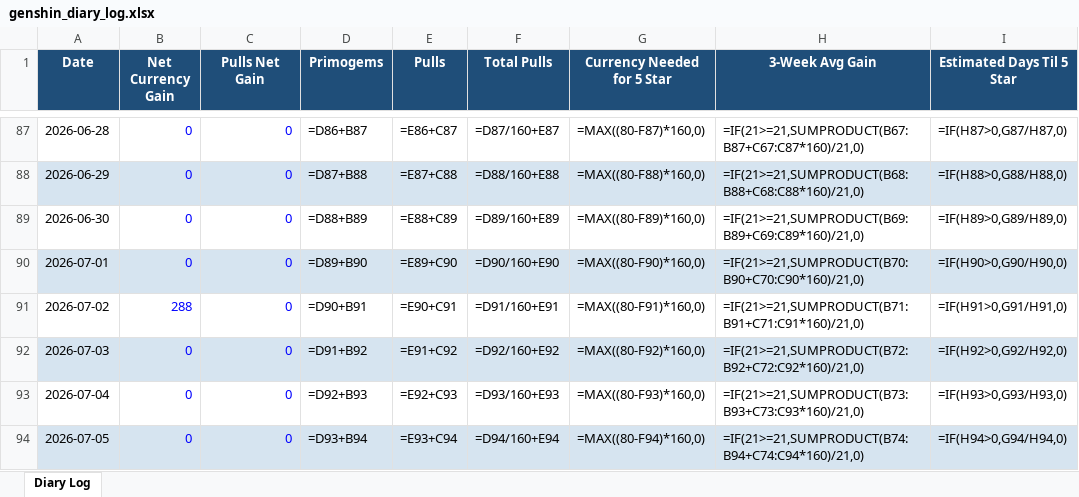
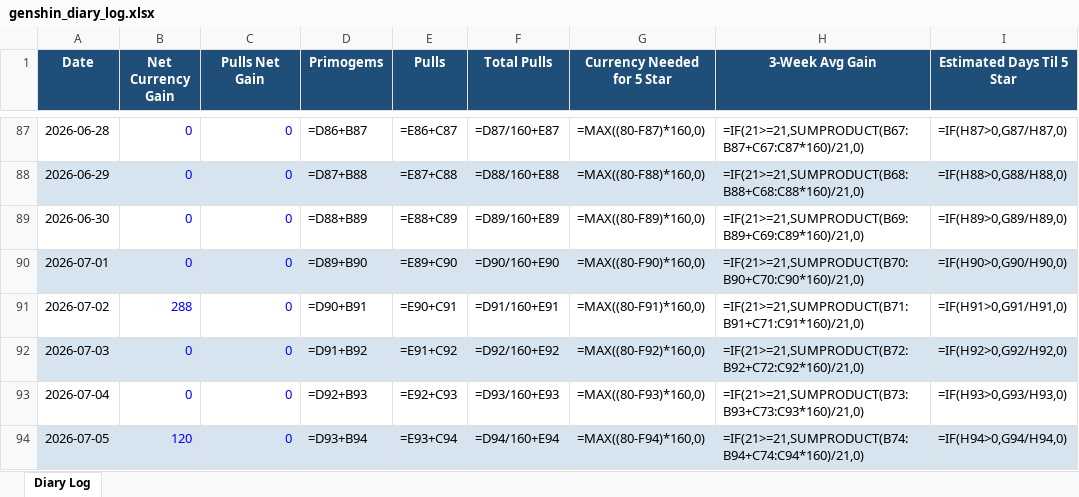
Before and after one commit to axelotlramen/axelotlramen.github.io, an Excel workbook: data/genshin_diary_log.xlsx, sheet Diary Log, drawn as a sheet; only a part is shown, gaps mark what is left out; values as stored, in another font and other column widths than the file's, no borders; formulas without a stored value are shown as written; the diff names each change by its address in the sheet, - before the commit and + after, or states it on an @@ line.

```diff
--- a/data/genshin_diary_log.xlsx (sheet Diary Log)
+++ b/data/genshin_diary_log.xlsx (sheet Diary Log)
-B94 (Net Currency Gain): 0
+B94 (Net Currency Gain): 120
```
Also changed, not shown: data/hsr_diary_log.xlsx, 1 other file.
